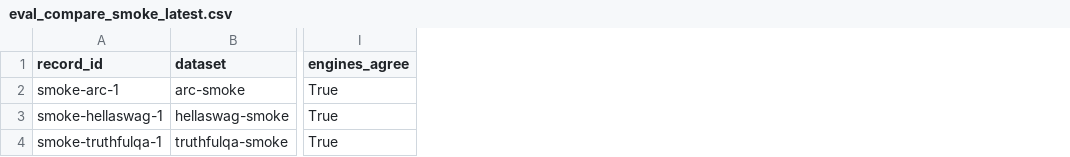
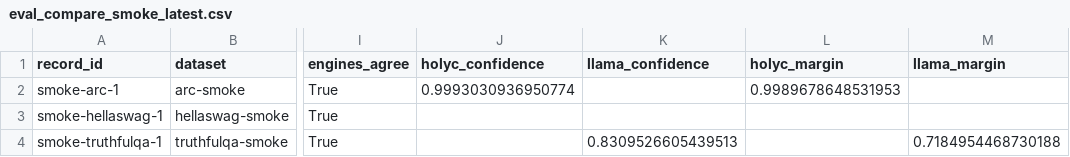
Before and after one commit to daniel-mf-92/holyc-inference, a CSV file: bench/results/eval_compare_smoke_latest.csv, drawn as a sheet; only a part is shown, gaps mark what is left out; the diff names each change by its address in the sheet, - before the commit and + after, or states it on an @@ line.

```diff
--- a/bench/results/eval_compare_smoke_latest.csv
+++ b/bench/results/eval_compare_smoke_latest.csv
+column J (holyc_confidence), row 2: 0.9993030936950774
+column K (llama_confidence), row 4: 0.8309526605439513
+column L (holyc_margin), row 2: 0.9989678648531953
+column M (llama_margin), row 4: 0.7184954468730188
```
Also changed, not shown: 6 other files.
